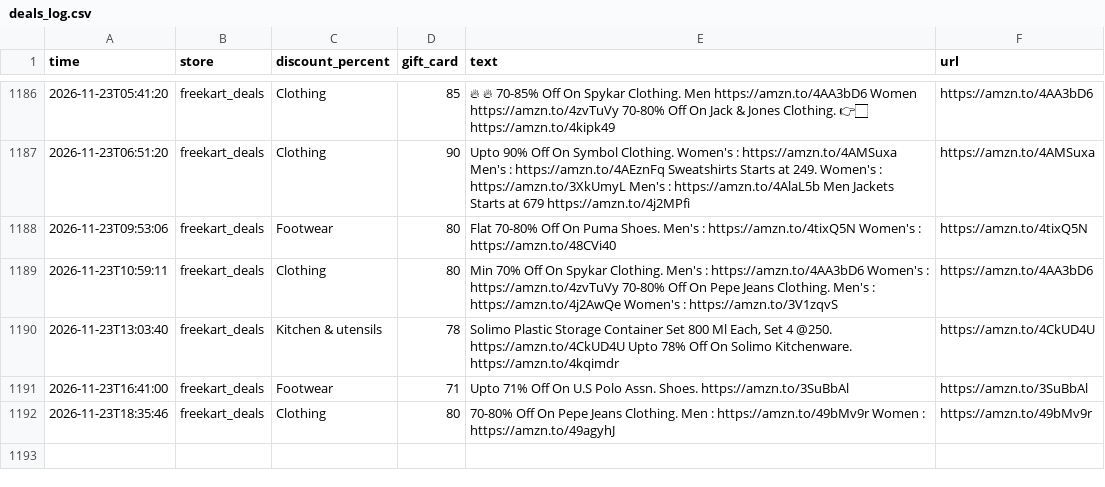
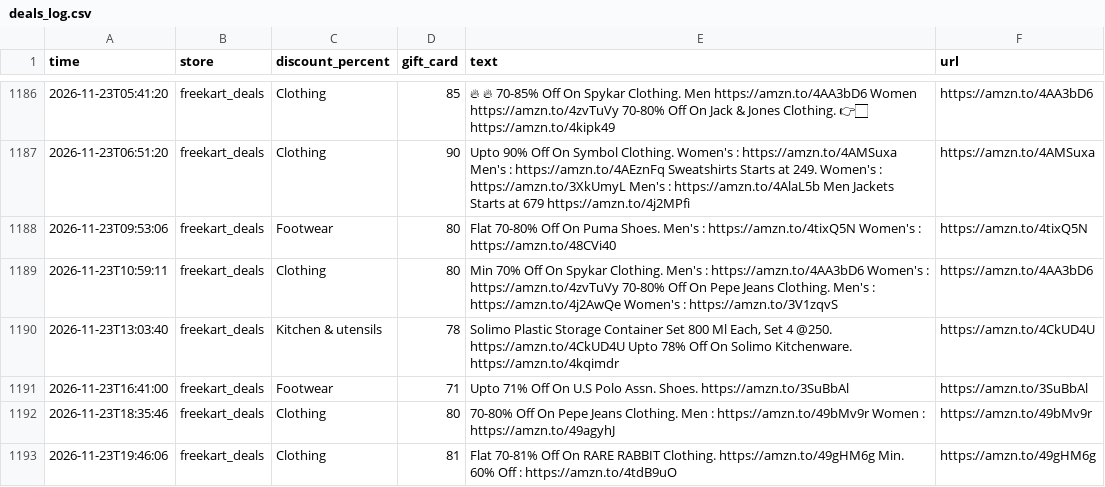
Before and after one commit to nanichow200101/deal-agent, a CSV file: deals_log.csv, drawn as a sheet; only a part is shown, gaps mark what is left out; the diff names each change by its address in the sheet, - before the commit and + after, or states it on an @@ line.

Commit message:
Update deals

```diff
--- a/deals_log.csv
+++ b/deals_log.csv
+row 1193: 2026-11-23T19:46:06 | freekart_deals | Clothing | 81 | Flat 70-81% Off On RARE RABBIT Clothing. https://amzn.to/49gHM6g Min. 60% Off : https://amzn.to/4tdB9uO | https://amzn.to/49gHM6g
```
Also changed, not shown: 1 other file.
